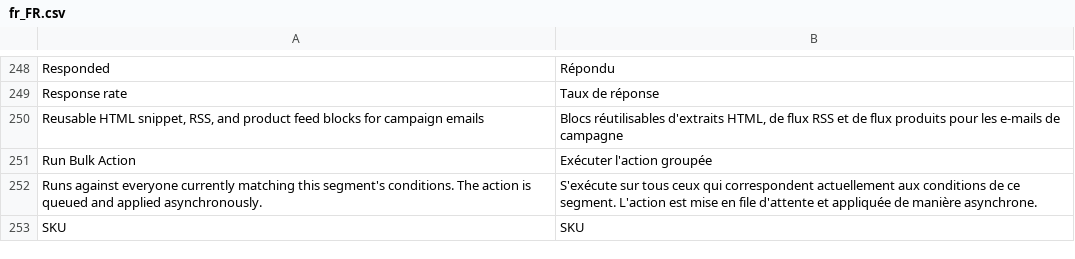
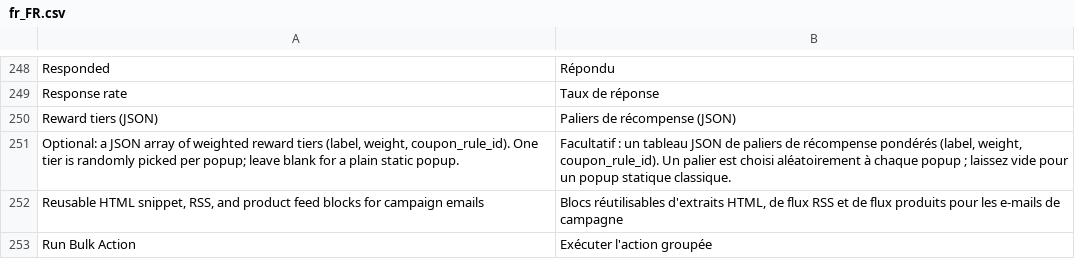
Before and after one commit to michalper/ordo, a CSV file: i18n/fr_FR.csv, drawn as a sheet; only a part is shown, gaps mark what is left out; the shorter side is filled out with more unchanged rows.

```diff
--- a/i18n/fr_FR.csv
+++ b/i18n/fr_FR.csv
@@ -249,2 +249,4 @@
 "Response rate","Taux de réponse"
+"Reward tiers (JSON)","Paliers de récompense (JSON)"
+"Optional: a JSON array of weighted reward tiers (label, weight, coupon_rule_id). One tier is randomly picked per popup; leave blank for a plain static popup.","Facultatif : un tableau JSON de paliers de récompense pondérés (label, weight, coupon_rule_id). Un palier est choisi aléatoirement à chaque popup ; laissez vide pour un popup statique classique."
 "Reusable HTML snippet, RSS, and product feed blocks for campaign emails","Blocs réutilisables d'extraits HTML, de flux RSS et de flux produits pour les e-mails de campagne"
```
Also changed, not shown: i18n/hu_HU.csv, i18n/ja_JP.csv, 35 other files.
